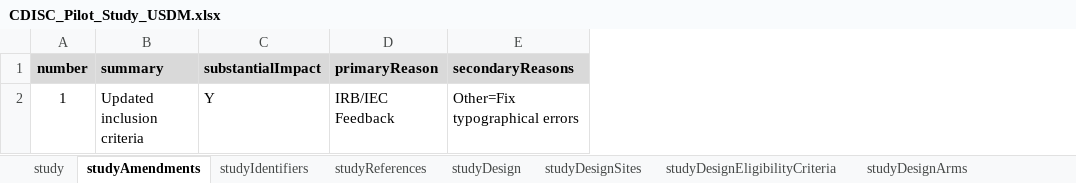
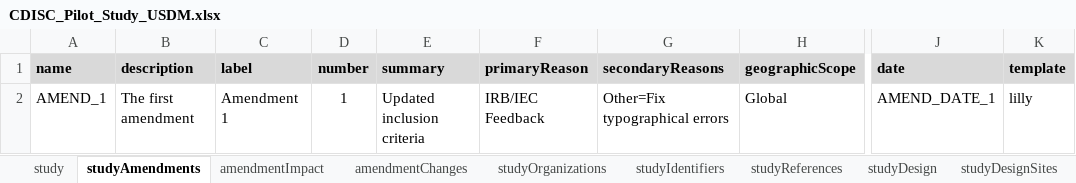
Before and after one commit to data4knowledge/study_definitions_workbench, an Excel workbook: docs/examples/Excel/CDISC_Pilot_Study_USDM.xlsx, sheet studyAmendments, drawn as a sheet; only a part is shown, gaps mark what is left out; values as stored, in another font and other column widths than the file's, no borders; removed rows and columns are numbered as before the commit, all else as after; the diff names each change by its address in the sheet, - before the commit and + after, or states it on an @@ line.

```diff
--- a/docs/examples/Excel/CDISC_Pilot_Study_USDM.xlsx (sheet studyAmendments)
+++ b/docs/examples/Excel/CDISC_Pilot_Study_USDM.xlsx (sheet studyAmendments)
+sheet tab: amendmentImpact
+sheet tab: amendmentChanges
+sheet tab: studyOrganizations
+column A (name), row 2: AMEND_1
+column B (description), row 2: The first amendment
+column C (label), row 2: Amendment 1
-column C (substantialImpact), row 2: Y
+column H (geographicScope), row 2: Global
+column J (date), row 2: AMEND_DATE_1
+column K (template), row 2: lilly
```
Also changed, not shown: sheet studyDesignSites, sheet studyDesignInterventions, sheet studyReferences, sheet studyIdentifiers, sheet studyDesign, sheet study, 4 more sheets.
